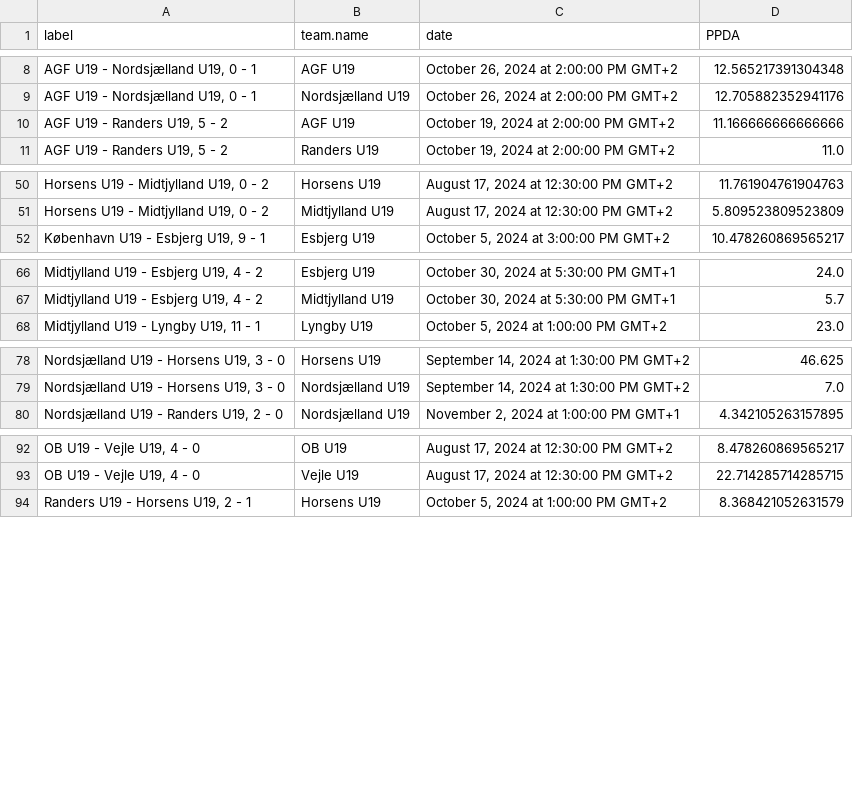
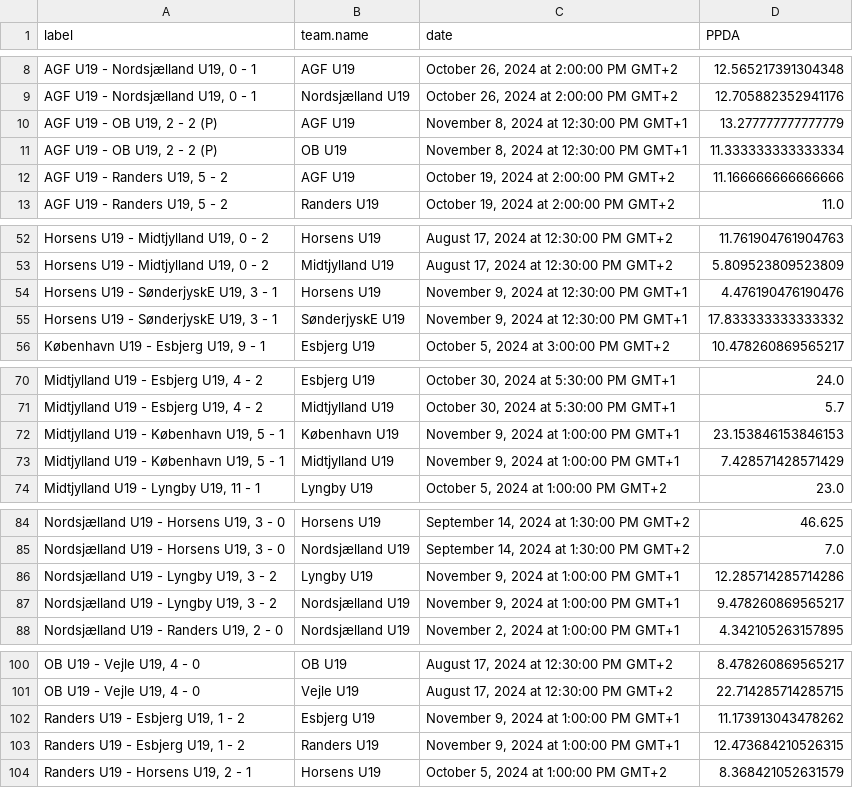
Before and after one commit to AC-Horsens/AC-Horsens-U19, a CSV file: PPDA.csv, drawn as a sheet; only a part is shown, gaps mark what is left out; the diff covers the shown part only; the diff names each change by its address in the sheet, - before the commit and + after, or states it on an @@ line.

```diff
--- a/PPDA.csv
+++ b/PPDA.csv
+row 10: AGF U19 - OB U19, 2 - 2 (P) | AGF U19 | November 8, 2024 at 12:30:00 PM GMT+1 | 13.277777777777779
+row 11: AGF U19 - OB U19, 2 - 2 (P) | OB U19 | November 8, 2024 at 12:30:00 PM GMT+1 | 11.333333333333334
+row 54: Horsens U19 - SønderjyskE U19, 3 - 1 | Horsens U19 | November 9, 2024 at 12:30:00 PM GMT+1 | 4.476190476190476
+row 55: Horsens U19 - SønderjyskE U19, 3 - 1 | SønderjyskE U19 | November 9, 2024 at 12:30:00 PM GMT+1 | 17.833333333333332
+row 72: Midtjylland U19 - København U19, 5 - 1 | København U19 | November 9, 2024 at 1:00:00 PM GMT+1 | 23.153846153846153
+row 73: Midtjylland U19 - København U19, 5 - 1 | Midtjylland U19 | November 9, 2024 at 1:00:00 PM GMT+1 | 7.428571428571429
+row 86: Nordsjælland U19 - Lyngby U19, 3 - 2 | Lyngby U19 | November 9, 2024 at 1:00:00 PM GMT+1 | 12.285714285714286
+row 87: Nordsjælland U19 - Lyngby U19, 3 - 2 | Nordsjælland U19 | November 9, 2024 at 1:00:00 PM GMT+1 | 9.478260869565217
+row 102: Randers U19 - Esbjerg U19, 1 - 2 | Esbjerg U19 | November 9, 2024 at 1:00:00 PM GMT+1 | 11.173913043478262
+row 103: Randers U19 - Esbjerg U19, 1 - 2 | Randers U19 | November 9, 2024 at 1:00:00 PM GMT+1 | 12.473684210526315
```
Also changed, not shown: 2 added rows elsewhere in this file, penalty_area_entry_counts.csv, xg_agg.csv, 8 other files.
